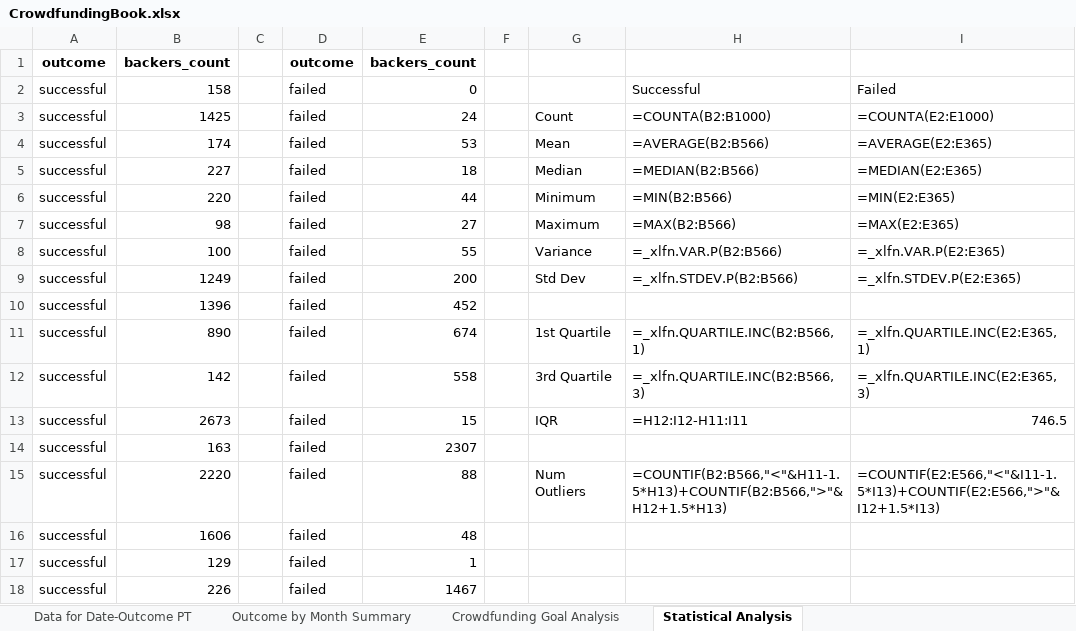
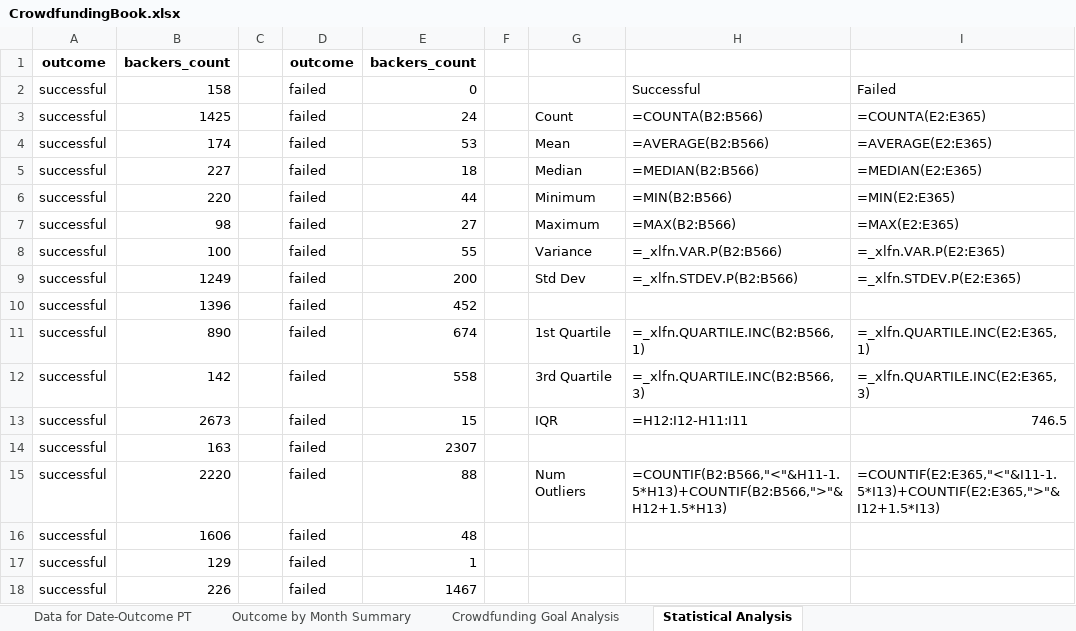
Before and after one commit to bryanpijohnson/GWU-DS-course-files, an Excel workbook: Module 1 - Excel/CrowdfundingBook.xlsx, sheet Statistical Analysis, drawn as a sheet; only a part is shown; values as stored, in another font and other column widths than the file's, no borders; formulas are shown in place of their values; charts and pictures and conditional formats not drawn; the diff names each change by its address in the sheet, - before the commit and + after, or states it on an @@ line.

```diff
--- a/Module 1 - Excel/CrowdfundingBook.xlsx (sheet Statistical Analysis)
+++ b/Module 1 - Excel/CrowdfundingBook.xlsx (sheet Statistical Analysis)
-H3: =COUNTA(B2:B1000)
+H3: =COUNTA(B2:B566)
-I3: =COUNTA(E2:E1000)
+I3: =COUNTA(E2:E365)
-I15: =COUNTIF(E2:E566,"<"&I11-1.5*I13)+COUNTIF(E2:E566,">"&I12+1.5*I13)
+I15: =COUNTIF(E2:E365,"<"&I11-1.5*I13)+COUNTIF(E2:E365,">"&I12+1.5*I13)
```
Also changed, not shown: charts or pictures, 1 other file.
